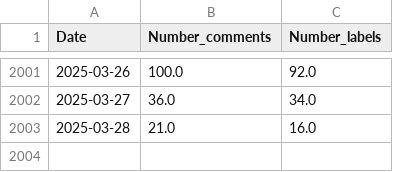
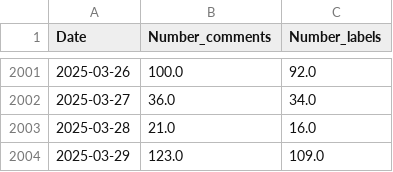
Before and after one commit to mattsou-data/Applied-Deep-Learning, a CSV file: summary_comments.csv, drawn as a sheet; only a part is shown, gaps mark what is left out.

```diff
--- a/summary_comments.csv
+++ b/summary_comments.csv
@@ -2003 +2003,2 @@ Date,Number_comments,Number_labels
 2025-03-28,21.0,16.0
+2025-03-29,123.0,109.0
```
